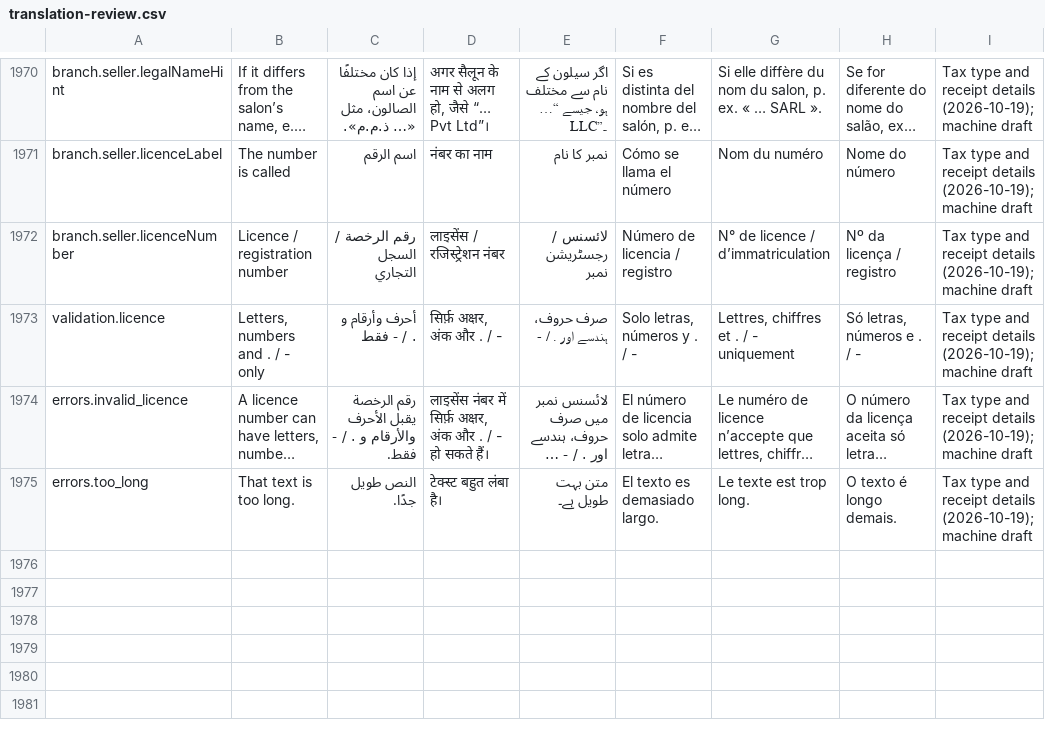
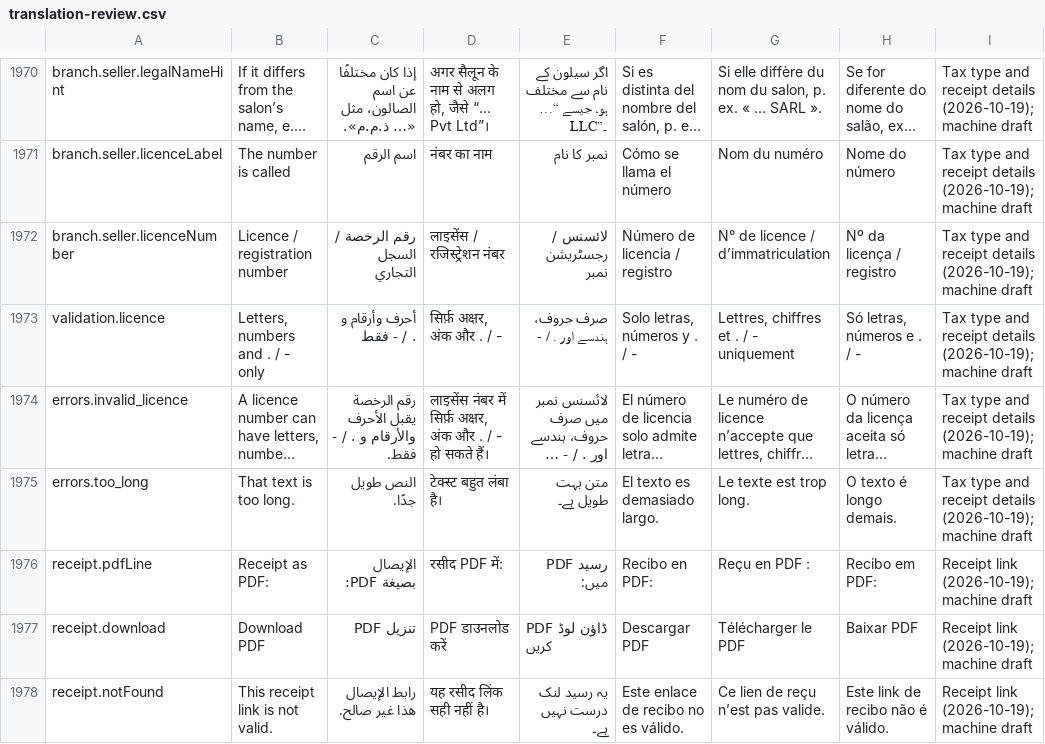
Before and after one commit to libertylightllc-ctrl/saloon, a CSV file: docs/translation-review.csv, drawn as a sheet; only a part is shown, gaps mark what is left out; long unchanged cells end in …; the diff names each change by its address in the sheet, - before the commit and + after, or states it on an @@ line.

```diff
--- a/docs/translation-review.csv
+++ b/docs/translation-review.csv
+row 1976: receipt.pdfLine | Receipt as PDF: | الإيصال بصيغة PDF: | रसीद PDF में: | رسید PDF میں: | Recibo en PDF: | Reçu en PDF : | Recibo em PDF: | Receipt link (2026-10-19); machine draft
+row 1977: receipt.download | Download PDF | تنزيل PDF | PDF डाउनलोड करें | PDF ڈاؤن لوڈ کریں | Descargar PDF | Télécharger le PDF | Baixar PDF | Receipt link (2026-10-19); machine draft
+row 1978: receipt.notFound | This receipt link is not valid. | رابط الإيصال هذا غير صالح. | यह रसीद लिंक सही नहीं है। | یہ رسید لنک درست نہیں ہے۔ | Este enlace de recibo no es válido. | Ce lien de reçu n’est pas valide. | Este link de recibo não é válido. | Receipt link (2026-10-19); machine draft
```
Also changed, not shown: 20 other files.
